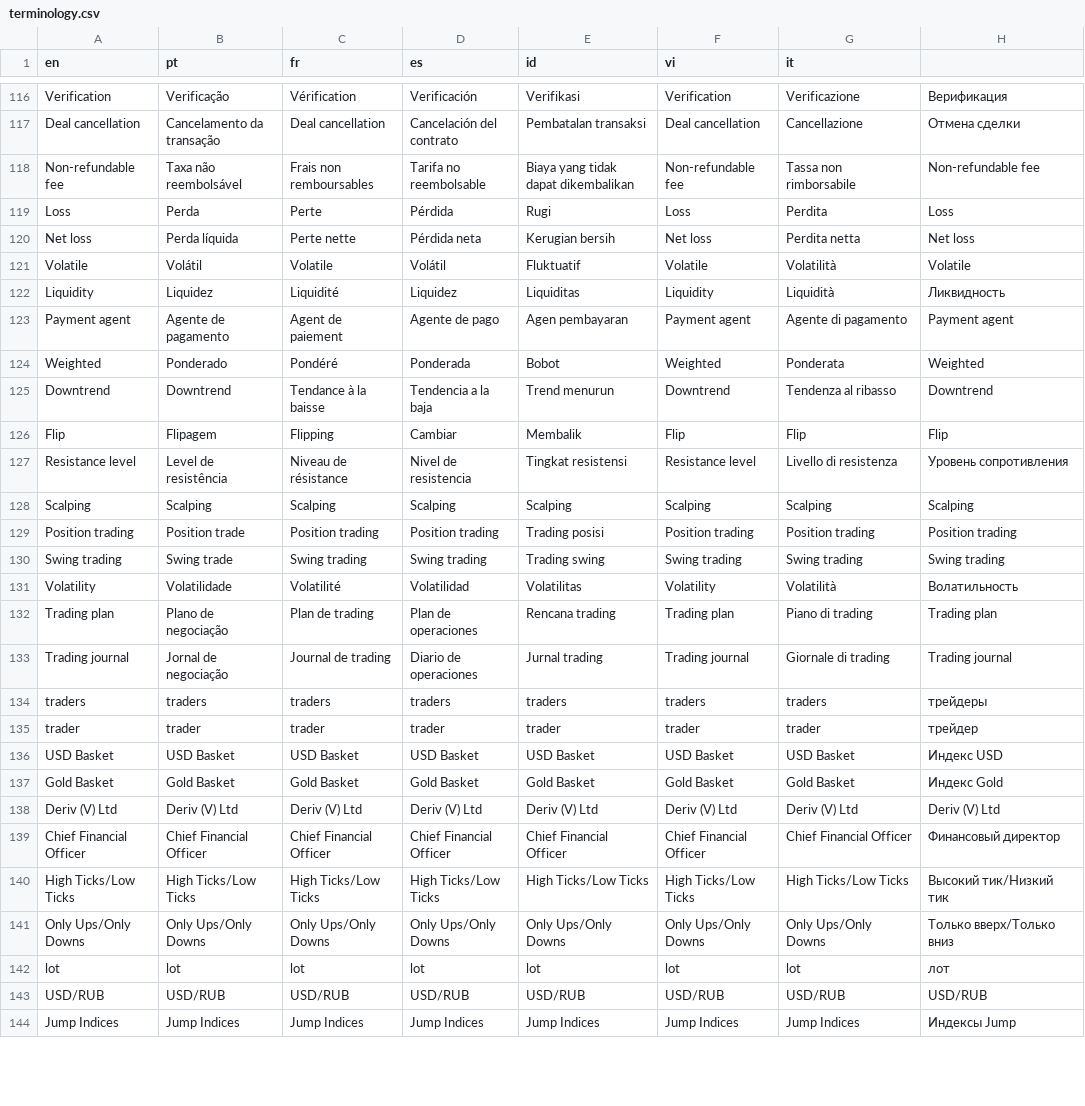
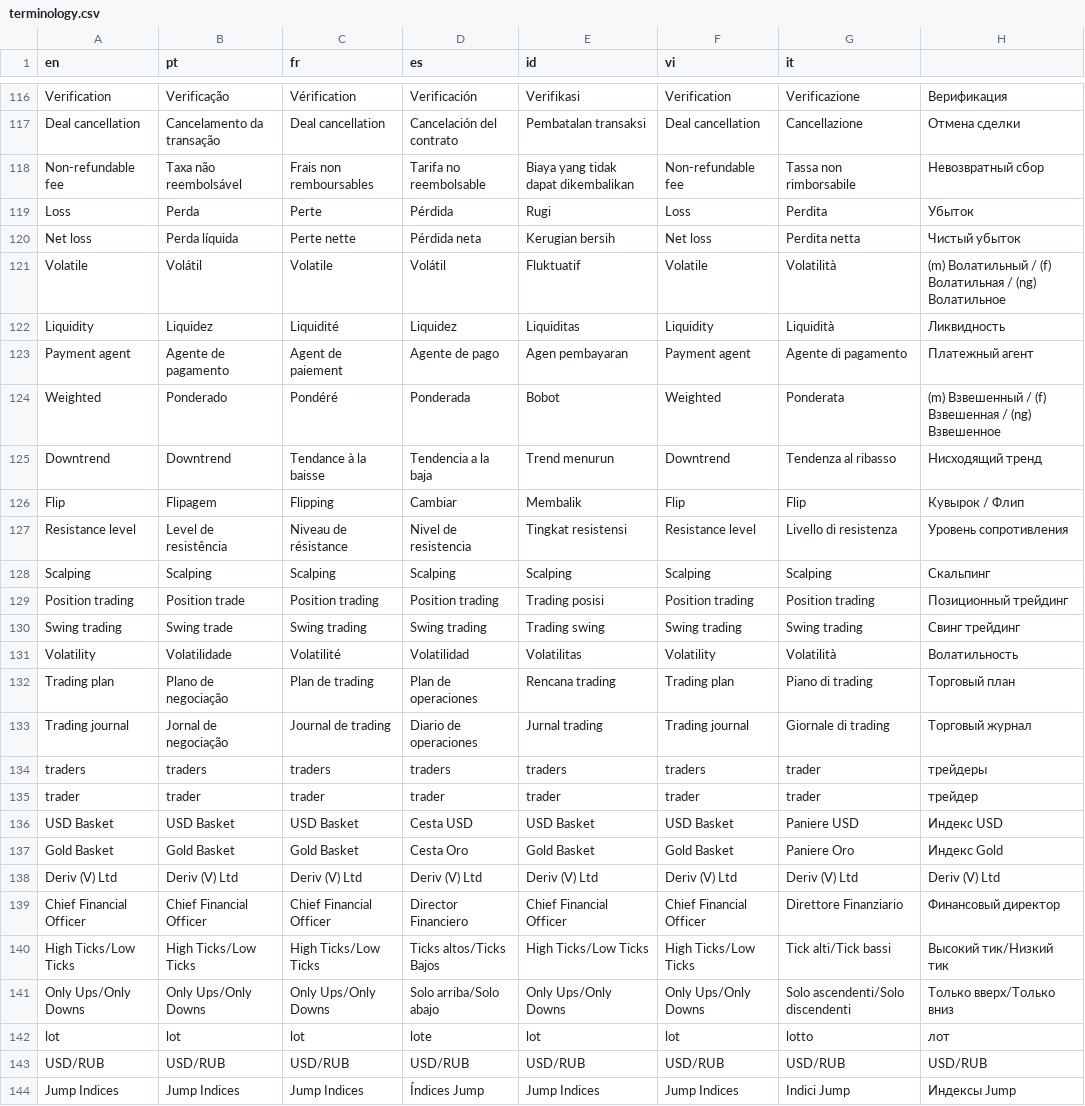
Before and after one commit to vishal-deriv/deriv-custom-terminology, a CSV file: terminology.csv, drawn as a sheet; only a part is shown, gaps mark what is left out; the diff covers the shown part only.

```diff
--- a/terminology.csv
+++ b/terminology.csv
@@ -117,28 +117,28 @@ Verification,Verificação,Vérification,Verificación,Verifikasi,Verification,V
 Deal cancellation,Cancelamento da transação,Deal cancellation,Cancelación del contrato,Pembatalan transaksi,Deal cancellation,Cancellazione,Отмена сделки
-Non-refundable fee,Taxa não reembolsável,Frais non remboursables,Tarifa no reembolsable,Biaya yang tidak dapat dikembalikan,Non-refundable fee,Tassa non rimborsabile,Non-refundable fee
-Loss,Perda,Perte,Pérdida,Rugi,Loss,Perdita,Loss
-Net loss,Perda líquida,Perte nette,Pérdida neta,Kerugian bersih,Net loss,Perdita netta,Net loss
-Volatile,Volátil,Volatile,Volátil,Fluktuatif,Volatile,Volatilità,Volatile
+Non-refundable fee,Taxa não reembolsável,Frais non remboursables,Tarifa no reembolsable,Biaya yang tidak dapat dikembalikan,Non-refundable fee,Tassa non rimborsabile,Невозвратный сбор
+Loss,Perda,Perte,Pérdida,Rugi,Loss,Perdita,Убыток
+Net loss,Perda líquida,Perte nette,Pérdida neta,Kerugian bersih,Net loss,Perdita netta,Чистый убыток
+Volatile,Volátil,Volatile,Volátil,Fluktuatif,Volatile,Volatilità,(m) Волатильный / (f) Волатильная / (ng) Волатильное
 Liquidity,Liquidez,Liquidité,Liquidez,Liquiditas,Liquidity,Liquidità,Ликвидность
-Payment agent,Agente de pagamento,Agent de paiement,Agente de pago,Agen pembayaran,Payment agent,Agente di pagamento,Payment agent
-Weighted,Ponderado,Pondéré,Ponderada,Bobot,Weighted,Ponderata,Weighted
-Downtrend,Downtrend,Tendance à la baisse,Tendencia a la baja,Trend menurun,Downtrend,Tendenza al ribasso,Downtrend
-Flip,Flipagem,Flipping,Cambiar,Membalik,Flip,Flip,Flip
+Payment agent,Agente de pagamento,Agent de paiement,Agente de pago,Agen pembayaran,Payment agent,Agente di pagamento,Платежный агент
+Weighted,Ponderado,Pondéré,Ponderada,Bobot,Weighted,Ponderata,(m) Взвешенный / (f) Взвешенная / (ng) Взвешенное
+Downtrend,Downtrend,Tendance à la baisse,Tendencia a la baja,Trend menurun,Downtrend,Tendenza al ribasso,Нисходящий тренд
+Flip,Flipagem,Flipping,Cambiar,Membalik,Flip,Flip,Кувырок / Флип
 Resistance level,Level de resistência,Niveau de résistance,Nivel de resistencia,Tingkat resistensi,Resistance level,Livello di resistenza,Уровень сопротивления
-Scalping,Scalping,Scalping,Scalping,Scalping,Scalping,Scalping,Scalping
-Position trading,Position trade,Position trading,Position trading,Trading posisi,Position trading,Position trading,Position trading
-Swing trading,Swing trade,Swing trading,Swing trading,Trading swing,Swing trading,Swing trading,Swing trading
+Scalping,Scalping,Scalping,Scalping,Scalping,Scalping,Scalping,Скальпинг
+Position trading,Position trade,Position trading,Position trading,Trading posisi,Position trading,Position trading,Позиционный трейдинг
+Swing trading,Swing trade,Swing trading,Swing trading,Trading swing,Swing trading,Swing trading,Свинг трейдинг
 Volatility,Volatilidade,Volatilité,Volatilidad,Volatilitas,Volatility,Volatilità,Волатильность
-Trading plan,Plano de negociação,Plan de trading,Plan de operaciones,Rencana trading,Trading plan,Piano di trading,Trading plan
-Trading journal,Jornal de negociação,Journal de trading,Diario de operaciones,Jurnal trading,Trading journal,Giornale di trading,Trading journal
-traders,traders,traders,traders,traders,traders,traders,трейдеры
+Trading plan,Plano de negociação,Plan de trading,Plan de operaciones,Rencana trading,Trading plan,Piano di trading,Торговый план
+Trading journal,Jornal de negociação,Journal de trading,Diario de operaciones,Jurnal trading,Trading journal,Giornale di trading,Торговый журнал
+traders,traders,traders,traders,traders,traders,trader,трейдеры
 trader,trader,trader,trader,trader,trader,trader,трейдер
-USD Basket,USD Basket,USD Basket,USD Basket,USD Basket,USD Basket,USD Basket,Индекс USD
-Gold Basket,Gold Basket,Gold Basket,Gold Basket,Gold Basket,Gold Basket,Gold Basket,Индекс Gold
+USD Basket,USD Basket,USD Basket,Cesta USD,USD Basket,USD Basket,Paniere USD,Индекс USD
+Gold Basket,Gold Basket,Gold Basket,Cesta Oro,Gold Basket,Gold Basket,Paniere Oro,Индекс Gold
 Deriv (V) Ltd,Deriv (V) Ltd,Deriv (V) Ltd,Deriv (V) Ltd,Deriv (V) Ltd,Deriv (V) Ltd,Deriv (V) Ltd,Deriv (V) Ltd
-Chief Financial Officer,Chief Financial Officer,Chief Financial Officer,Chief Financial Officer,Chief Financial Officer,Chief Financial Officer,Chief Financial Officer,Финансовый директор
-High Ticks/Low Ticks,High Ticks/Low Ticks,High Ticks/Low Ticks,High Ticks/Low Ticks,High Ticks/Low Ticks,High Ticks/Low Ticks,High Ticks/Low Ticks,Высокий тик/Низкий тик
-Only Ups/Only Downs,Only Ups/Only Downs,Only Ups/Only Downs,Only Ups/Only Downs,Only Ups/Only Downs,Only Ups/Only Downs,Only Ups/Only Downs,Только вверх/Только вниз
-lot,lot,lot,lot,lot,lot,lot,лот
+Chief Financial Officer,Chief Financial Officer,Chief Financial Officer,Director Financiero,Chief Financial Officer,Chief Financial Officer,Direttore Finanziario,Финансовый директор
+High Ticks/Low Ticks,High Ticks/Low Ticks,High Ticks/Low Ticks,Ticks altos/Ticks Bajos,High Ticks/Low Ticks,High Ticks/Low Ticks,Tick alti/Tick bassi,Высокий тик/Низкий тик
+Only Ups/Only Downs,Only Ups/Only Downs,Only Ups/Only Downs,Solo arriba/Solo abajo,Only Ups/Only Downs,Only Ups/Only Downs,Solo ascendenti/Solo discendenti,Только вверх/Только вниз
+lot,lot,lot,lote,lot,lot,lotto,лот
 USD/RUB,USD/RUB,USD/RUB,USD/RUB,USD/RUB,USD/RUB,USD/RUB,USD/RUB
-Jump Indices,Jump Indices,Jump Indices,Jump Indices,Jump Indices,Jump Indices,Jump Indices,Индексы Jump
+Jump Indices,Jump Indices,Jump Indices,Índices Jump,Jump Indices,Jump Indices,Indici Jump,Индексы Jump
```
Also changed, not shown: 65 edited cells elsewhere in this file.
